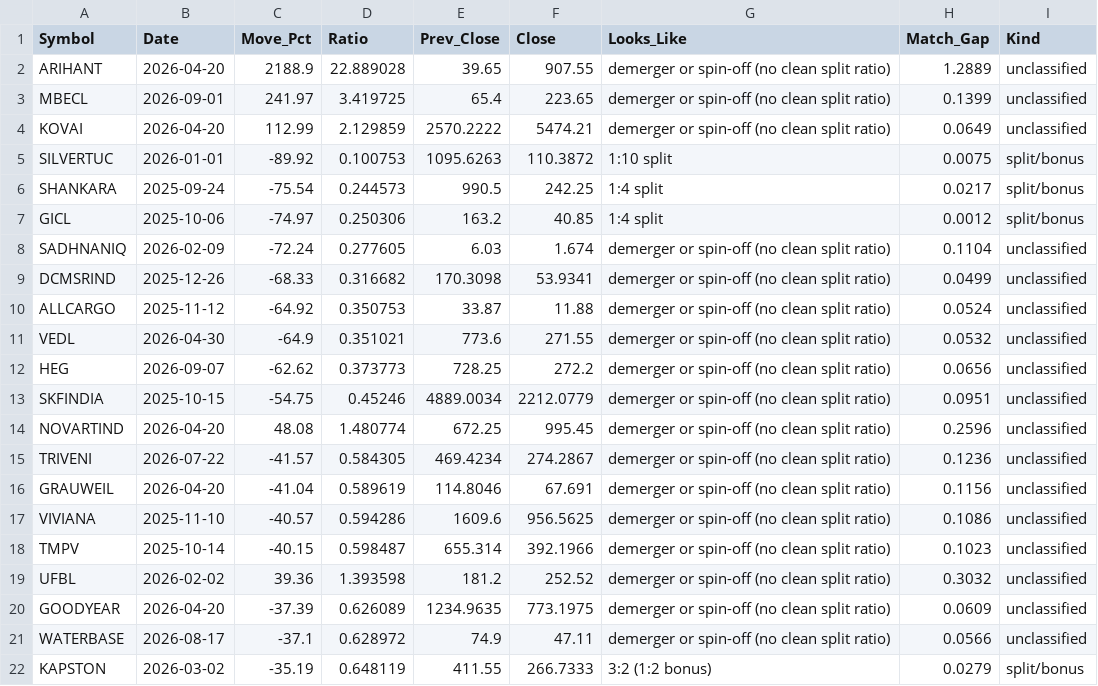
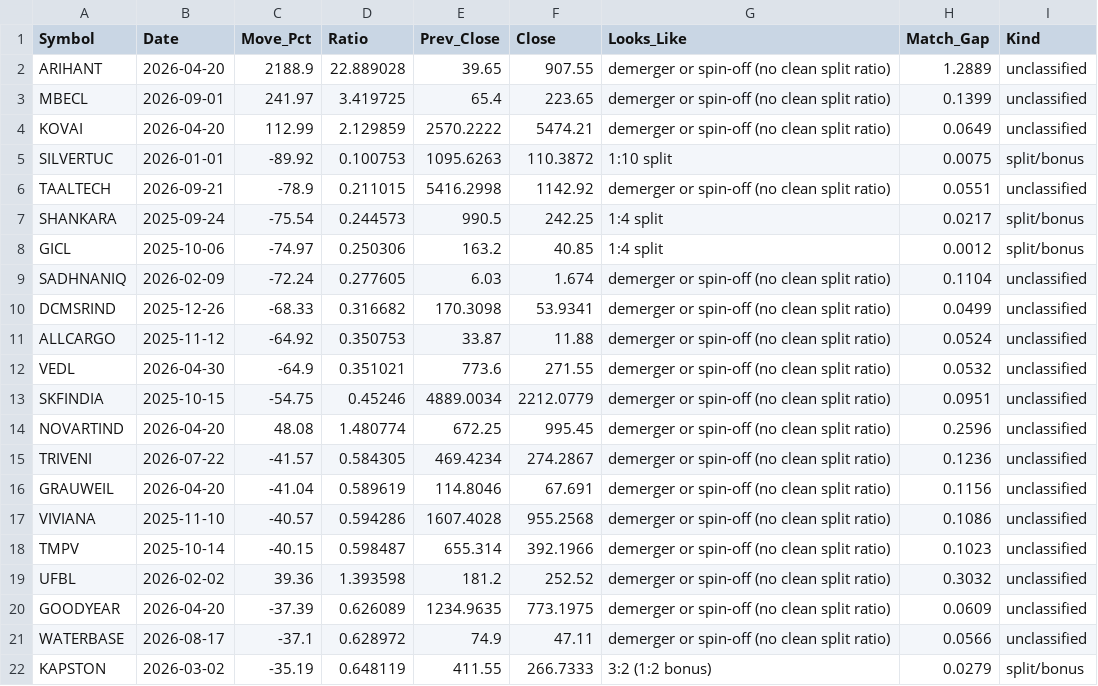
Before and after one commit to khd343/Stage, a CSV file: data/corporate_actions.csv, drawn as a sheet.

```diff
--- a/data/corporate_actions.csv
+++ b/data/corporate_actions.csv
@@ -5,2 +5,3 @@ KOVAI,2026-04-20,112.99,2.129859,2570.2222,5474.21,demerger or spin-off (no clea
 SILVERTUC,2026-01-01,-89.92,0.100753,1095.6263,110.3872,1:10 split,0.0075,split/bonus
+TAALTECH,2026-09-21,-78.9,0.211015,5416.2998,1142.92,demerger or spin-off (no clean split ratio),0.0551,unclassified
 SHANKARA,2025-09-24,-75.54,0.244573,990.5,242.25,1:4 split,0.0217,split/bonus
@@ -11,3 +12,2 @@ ALLCARGO,2025-11-12,-64.92,0.350753,33.87,11.88,demerger or spin-off (no clean s
 VEDL,2026-04-30,-64.9,0.351021,773.6,271.55,demerger or spin-off (no clean split ratio),0.0532,unclassified
-HEG,2026-09-07,-62.62,0.373773,728.25,272.2,demerger or spin-off (no clean split ratio),0.0656,unclassified
 SKFINDIA,2025-10-15,-54.75,0.45246,4889.0034,2212.0779,demerger or spin-off (no clean split ratio),0.0951,unclassified
@@ -16,3 +16,3 @@ TRIVENI,2026-07-22,-41.57,0.584305,469.4234,274.2867,demerger or spin-off (no cl
 GRAUWEIL,2026-04-20,-41.04,0.589619,114.8046,67.691,demerger or spin-off (no clean split ratio),0.1156,unclassified
-VIVIANA,2025-11-10,-40.57,0.594286,1609.6,956.5625,demerger or spin-off (no clean split ratio),0.1086,unclassified
+VIVIANA,2025-11-10,-40.57,0.594286,1607.4028,955.2568,demerger or spin-off (no clean split ratio),0.1086,unclassified
 TMPV,2025-10-14,-40.15,0.598487,655.314,392.1966,demerger or spin-off (no clean split ratio),0.1023,unclassified
```
Also changed, not shown: data/breadth_history.csv, data/maturing.csv, 3 other files.
